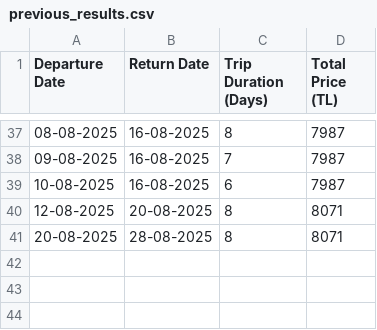
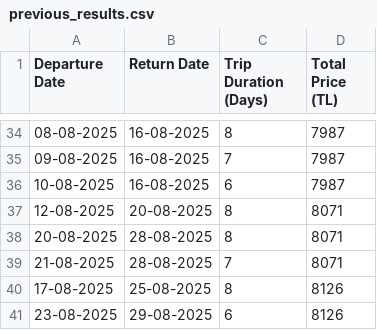
Before and after one commit to asrinsevim/PegasusFlightTracker, a CSV file: previous_results.csv, drawn as a sheet; only a part is shown, gaps mark what is left out; the diff covers the shown part only; the diff names each change by its address in the sheet, - before the commit and + after, or states it on an @@ line.

```diff
--- a/previous_results.csv
+++ b/previous_results.csv
+row 39: 21-08-2025 | 28-08-2025 | 7 | 8071
+row 40: 17-08-2025 | 25-08-2025 | 8 | 8126
+row 41: 23-08-2025 | 29-08-2025 | 6 | 8126
```
Also changed, not shown: 9 added rows, 12 removed rows, 2 moved rows and 15 edited cells elsewhere in this file.
